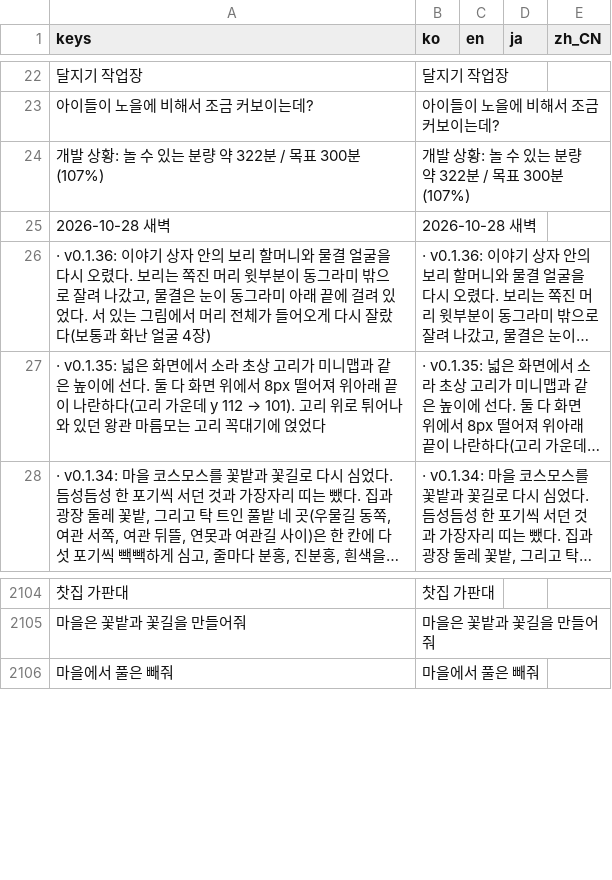
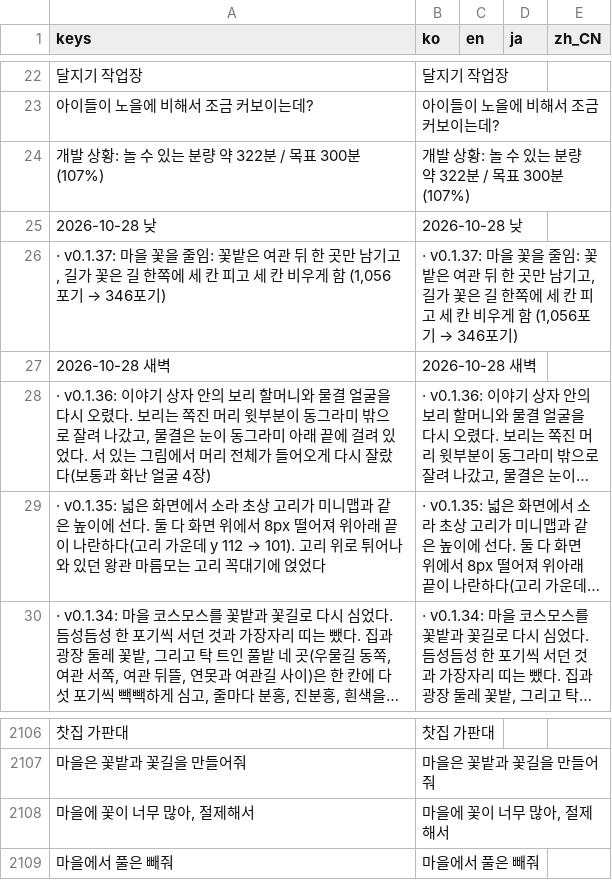
Before and after one commit to destory1984/the-crown-oddity, a CSV file: godot/i18n/text.csv, drawn as a sheet; only a part is shown, gaps mark what is left out; long unchanged cells end in …; the diff names each change by its address in the sheet, - before the commit and + after, or states it on an @@ line.

```diff
--- a/godot/i18n/text.csv
+++ b/godot/i18n/text.csv
+row 25: 2026-10-28 낮 | 2026-10-28 낮
+row 26: · v0.1.37: 마을 꽃을 줄임: 꽃밭은 여관 뒤 한 곳만 남기고, 길가 꽃은 길 한쪽에 세 칸 피고 세 칸 비우게 함 (1,056포기 → 346포기) | · v0.1.37: 마을 꽃을 줄임: 꽃밭은 여관 뒤 한 곳만 남기고, 길가 꽃은 길 한쪽에 세 칸 피고 세 칸 비우게 함 (1,056포기 → 346포기)
+row 2108: 마을에 꽃이 너무 많아, 절제해서 | 마을에 꽃이 너무 많아, 절제해서
```
Also changed, not shown: 7 other files.
